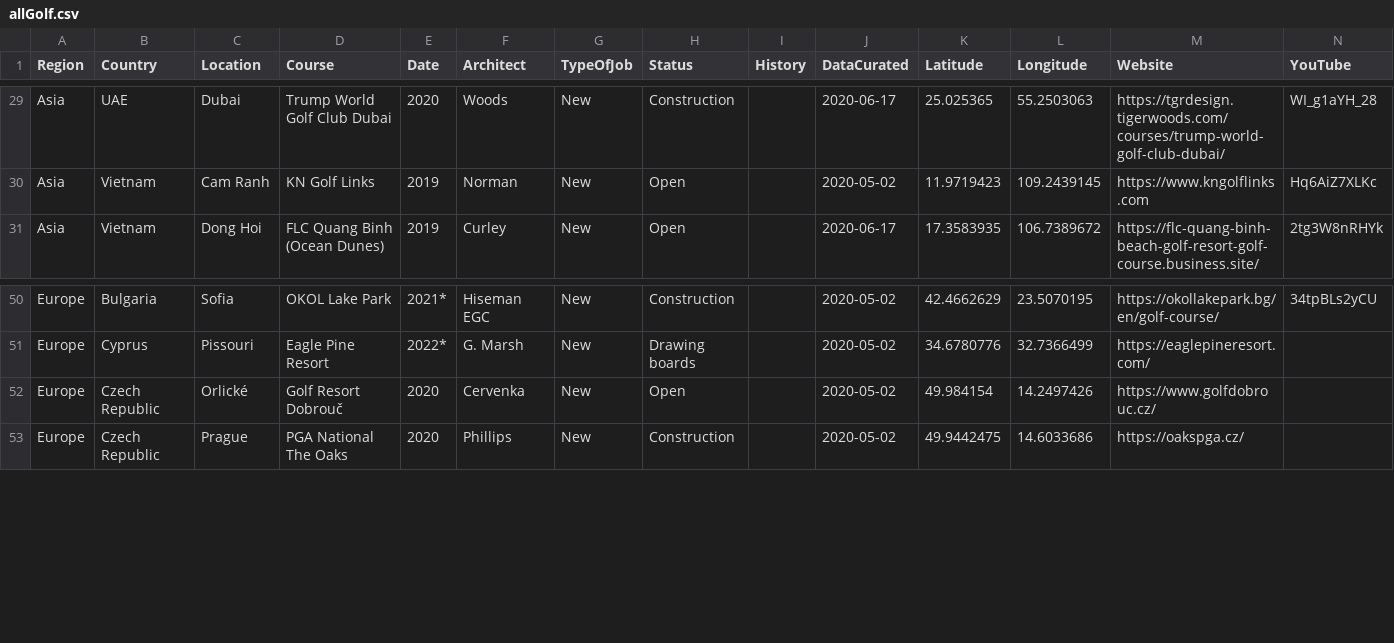
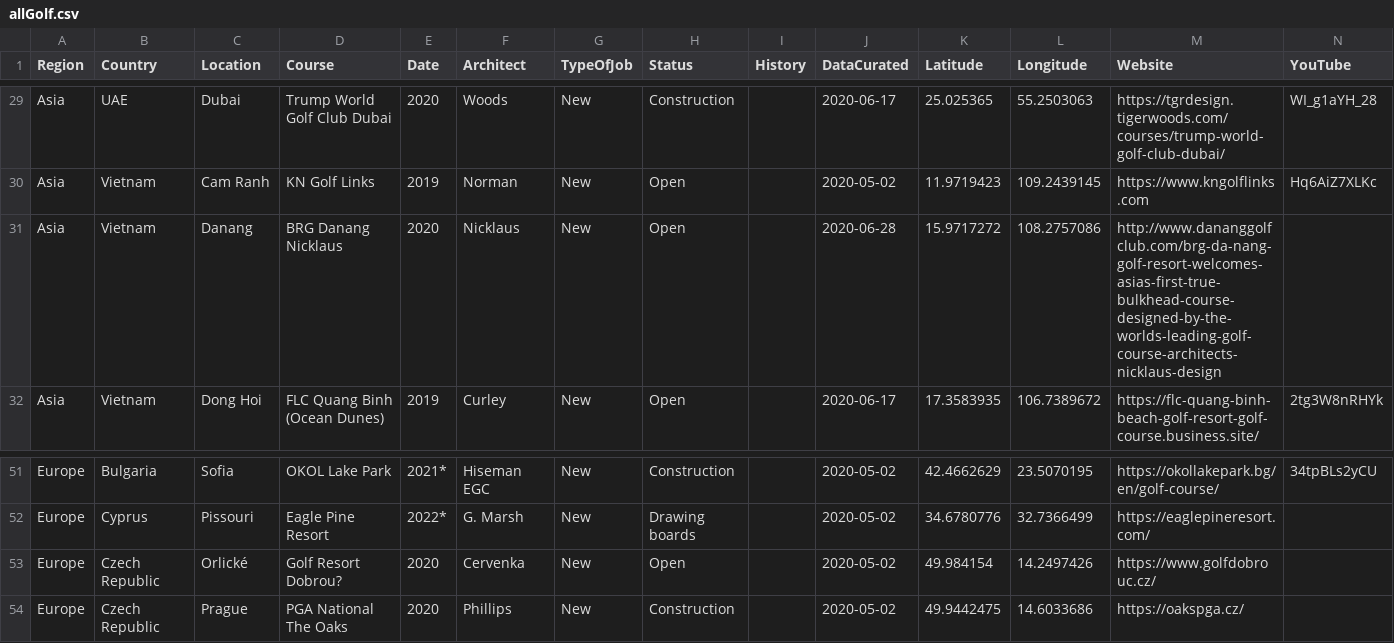
Before and after one commit to thomasvbrown/fescue.github.io, a CSV file: _data/allGolf.csv, drawn as a sheet; only a part is shown, gaps mark what is left out; addresses are those after the commit; rows hold the shown columns only; the diff names each change by its address in the sheet, - before the commit and + after, or states it on an @@ line.

Commit message:
Update allGolf.csv

```diff
--- a/_data/allGolf.csv
+++ b/_data/allGolf.csv
+row 31: Asia | Vietnam | Danang | BRG Danang Nicklaus | 2020 | Nicklaus | New | Open |  | 2020-06-28 | 15.9717272 | 108.2757086 | http://www.dananggolfclub.com/brg-da-nang-golf-resort-welcomes-asias-first-true-bulkhead-course-designed-by-the-worlds-leading-golf-course-architects-nicklaus-design
-D53 (Course): Golf Resort Dobrouč
+D53 (Course): Golf Resort Dobrou?
```
